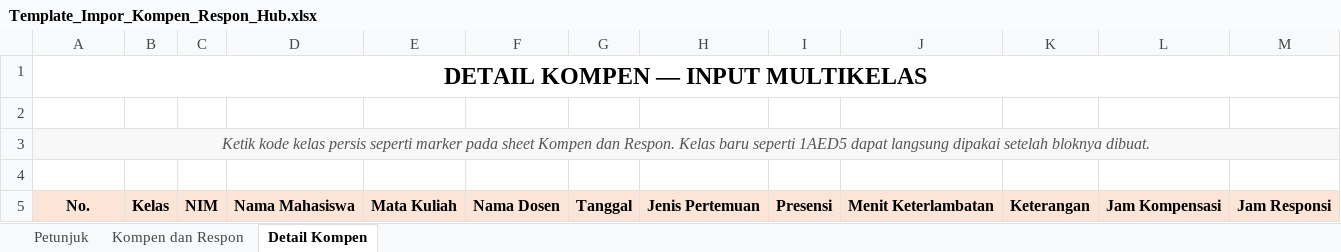
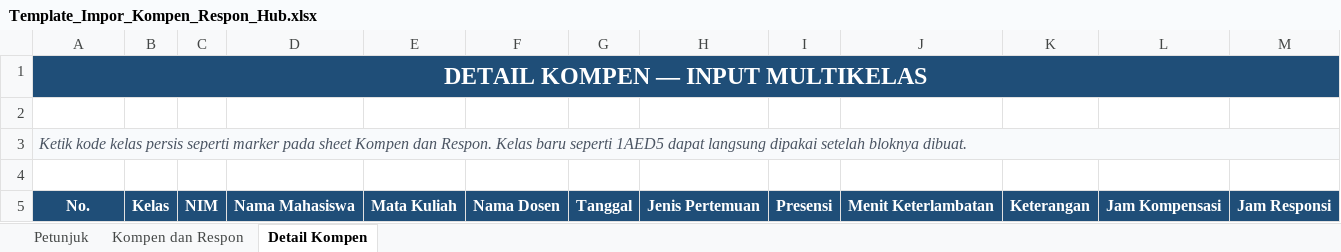
Before and after one commit to khairuonwork/sikompen_ae, an Excel workbook: storage/app/private/kompen-respon-hub/Template_Impor_Kompen_Respon_Hub.xlsx, sheet Detail Kompen, drawn as a sheet; values as stored, in another font and other column widths than the file's, no borders; the diff names each change by its address in the sheet, - before the commit and + after, or states it on an @@ line.

```diff
--- a/storage/app/private/kompen-respon-hub/Template_Impor_Kompen_Respon_Hub.xlsx (sheet Detail Kompen)
+++ b/storage/app/private/kompen-respon-hub/Template_Impor_Kompen_Respon_Hub.xlsx (sheet Detail Kompen)
-A1 text colour: black
+A1 text colour: #FFFFFF
-A1:M1 fill: none
+A1:M1 fill: #1F4E78
-A3 alignment: center
+A3 alignment: left
@@ A5:M5 fill: #FCE4D6 → #1F4E78, text colour: black → #FFFFFF @@
```
Also changed, not shown: sheet Kompen dan Respon, sheet Petunjuk, formulas that keep their value, 19 other files.
